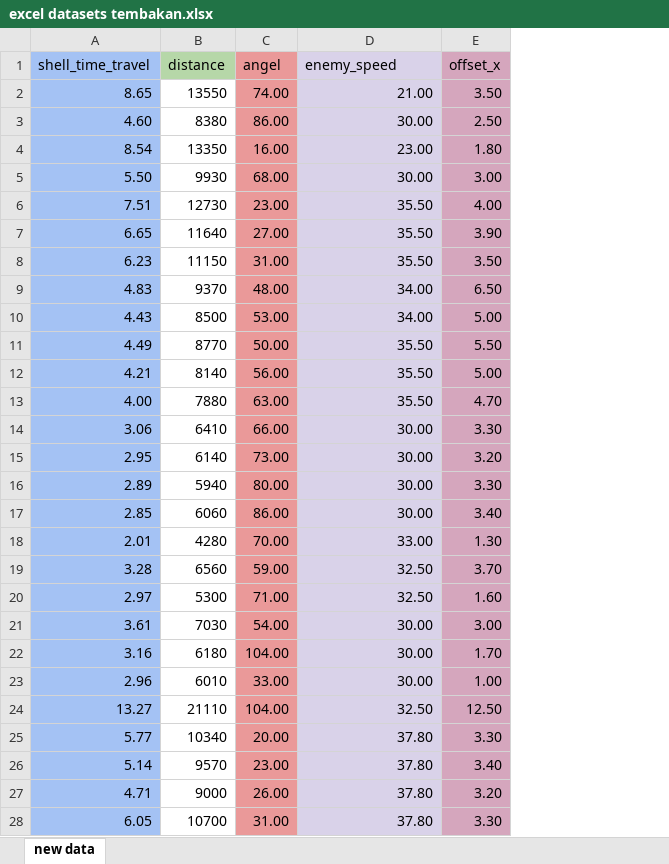
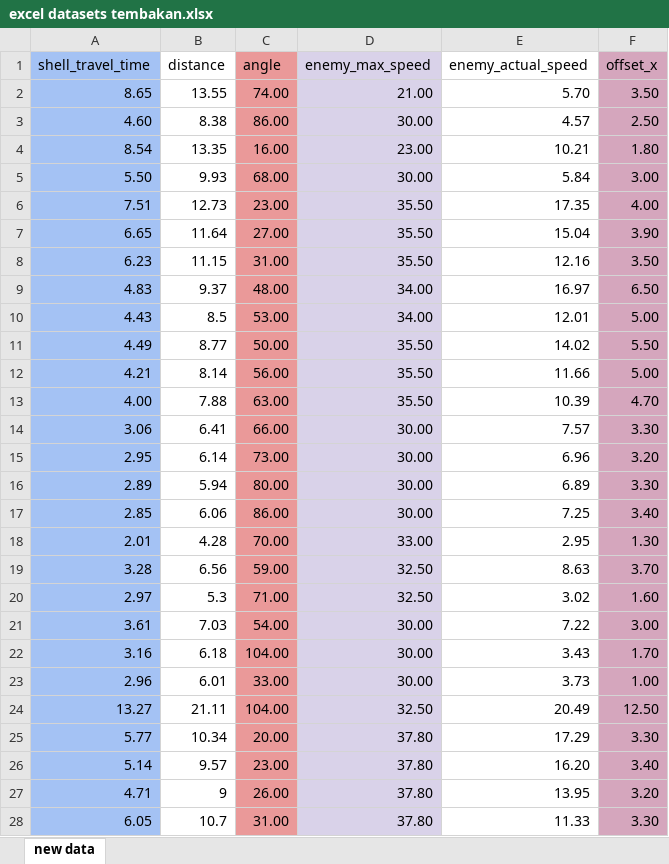
Before and after one commit to Rheinlethal/wowsaimassits, an Excel workbook: excel datasets tembakan.xlsx, sheet new data, drawn as a sheet; only a part is shown; values as stored, in another font and other column widths than the file's, no borders; the diff covers the shown part only; the diff names each change by its address in the sheet, - before the commit and + after, or states it on an @@ line.

```diff
--- a/excel datasets tembakan.xlsx (sheet new data)
+++ b/excel datasets tembakan.xlsx (sheet new data)
+column E (enemy_actual_speed), rows 2-28: 5.70 | 4.57 | 10.21 | 5.84 | 17.35 | 15.04 | 12.16 | 16.97 | 12.01 | 14.02 | 11.66 | 10.39 | 7.57 | 6.96 | 6.89 | 7.25 | 2.95 | 8.63 | 3.02 | 7.22 | 3.43 | 3.73 | 20.49 | 17.29 | 16.20 | 13.95 | 11.33
-A1: shell_time_travel
+A1: shell_travel_time
-B1 fill: #B6D7A8
+B1 fill: none
-C1: angel
+C1: angle
-D1: enemy_speed
+D1: enemy_max_speed
-B2 (distance): 13550
+B2 (distance): 13.55
-B3 (distance): 8380
+B3 (distance): 8.38
-B4 (distance): 13350
+B4 (distance): 13.35
-B5 (distance): 9930
+B5 (distance): 9.93
-B6 (distance): 12730
+B6 (distance): 12.73
-B7 (distance): 11640
+B7 (distance): 11.64
-B8 (distance): 11150
+B8 (distance): 11.15
-B9 (distance): 9370
+B9 (distance): 9.37
-B10 (distance): 8500
+B10 (distance): 8.5
-B11 (distance): 8770
+B11 (distance): 8.77
-B12 (distance): 8140
+B12 (distance): 8.14
-B13 (distance): 7880
+B13 (distance): 7.88
-B14 (distance): 6410
+B14 (distance): 6.41
-B15 (distance): 6140
+B15 (distance): 6.14
-B16 (distance): 5940
+B16 (distance): 5.94
-B17 (distance): 6060
+B17 (distance): 6.06
-B18 (distance): 4280
+B18 (distance): 4.28
-B19 (distance): 6560
+B19 (distance): 6.56
-B20 (distance): 5300
+B20 (distance): 5.3
-B21 (distance): 7030
+B21 (distance): 7.03
-B22 (distance): 6180
+B22 (distance): 6.18
-B23 (distance): 6010
+B23 (distance): 6.01
-B24 (distance): 21110
+B24 (distance): 21.11
-B25 (distance): 10340
+B25 (distance): 10.34
-B26 (distance): 9570
+B26 (distance): 9.57
-B27 (distance): 9000
+B27 (distance): 9
-B28 (distance): 10700
+B28 (distance): 10.7
```
Also changed, not shown: 19 edited cells elsewhere in this sheet, 11 other files.
